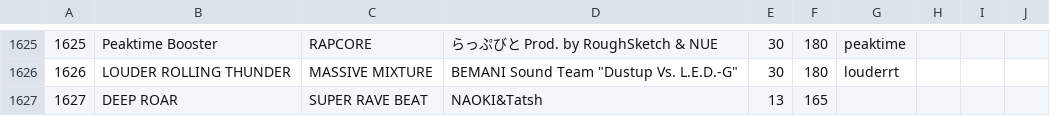
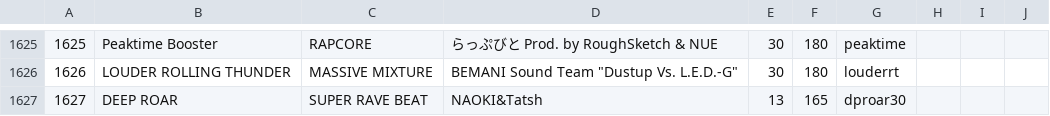
Before and after one commit to syota0304/IIDX_Viewer, a CSV file: 30/music.csv, drawn as a sheet; only a part is shown, gaps mark what is left out.

```diff
--- a/30/music.csv
+++ b/30/music.csv
@@ -1626,2 +1626,2 @@
 1626,LOUDER ROLLING THUNDER,MASSIVE MIXTURE,"BEMANI Sound Team ""Dustup Vs. L.E.D.-G""",30,180,louderrt,,,
-1627,DEEP ROAR,SUPER RAVE BEAT,NAOKI&Tatsh,13,165,,,,
+1627,DEEP ROAR,SUPER RAVE BEAT,NAOKI&Tatsh,13,165,dproar30,,,
```
Also changed, not shown: 1 other file.
